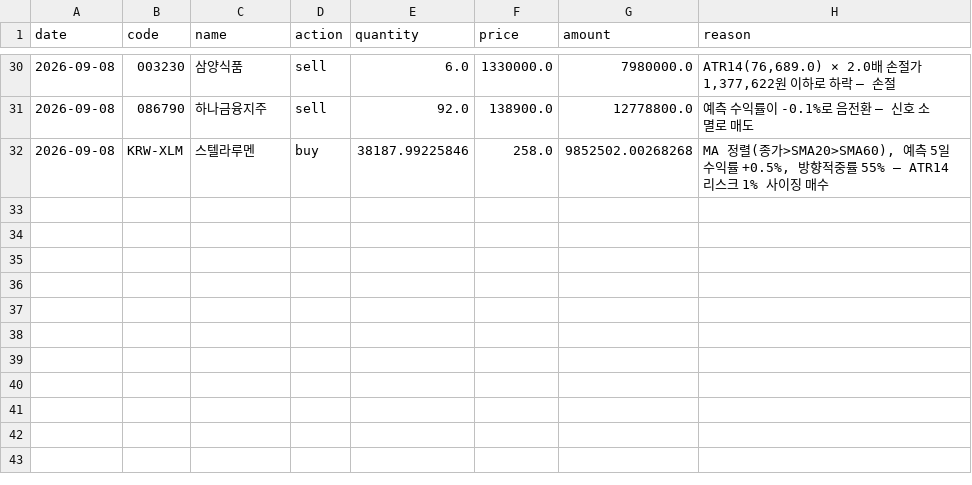
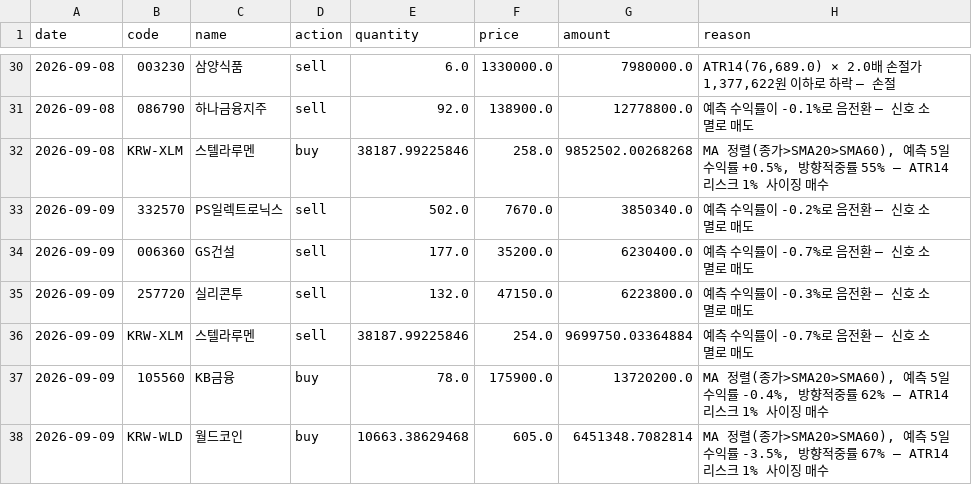
Before and after one commit to ferrousCM/stock, a CSV file: data/portfolio/v2/default/trades.csv, drawn as a sheet; only a part is shown, gaps mark what is left out; the diff names each change by its address in the sheet, - before the commit and + after, or states it on an @@ line.

```diff
--- a/data/portfolio/v2/default/trades.csv
+++ b/data/portfolio/v2/default/trades.csv
+row 33: 2026-09-09 | 332570 | PS일렉트로닉스 | sell | 502.0 | 7670.0 | 3850340.0 | 예측 수익률이 -0.2%로 음전환 — 신호 소멸로 매도
+row 34: 2026-09-09 | 006360 | GS건설 | sell | 177.0 | 35200.0 | 6230400.0 | 예측 수익률이 -0.7%로 음전환 — 신호 소멸로 매도
+row 35: 2026-09-09 | 257720 | 실리콘투 | sell | 132.0 | 47150.0 | 6223800.0 | 예측 수익률이 -0.3%로 음전환 — 신호 소멸로 매도
+row 36: 2026-09-09 | KRW-XLM | 스텔라루멘 | sell | 38187.99225846 | 254.0 | 9699750.03364884 | 예측 수익률이 -0.7%로 음전환 — 신호 소멸로 매도
+row 37: 2026-09-09 | 105560 | KB금융 | buy | 78.0 | 175900.0 | 13720200.0 | MA 정렬(종가>SMA20>SMA60), 예측 5일 수익률 -0.4%, 방향적중률 62% — ATR14 리스크 1% 사이징 매수
+row 38: 2026-09-09 | KRW-WLD | 월드코인 | buy | 10663.38629468 | 605.0 | 6451348.7082814 | MA 정렬(종가>SMA20>SMA60), 예측 5일 수익률 -3.5%, 방향적중률 67% — ATR14 리스크 1% 사이징 매수
```
Also changed, not shown: data/portfolio/aggressive/trades.csv, data/portfolio/momentum/trades.csv, 19 other files.
